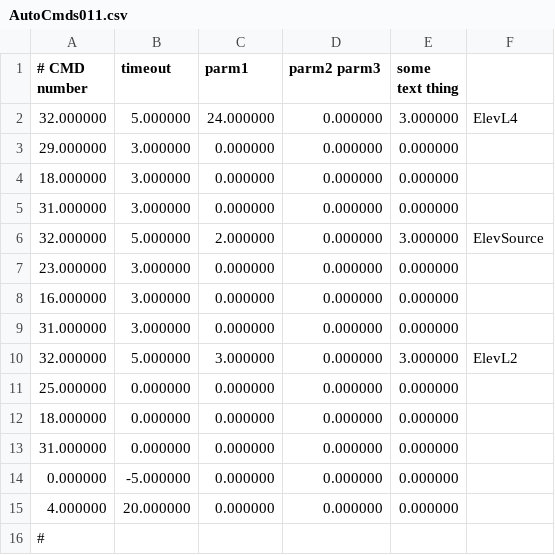
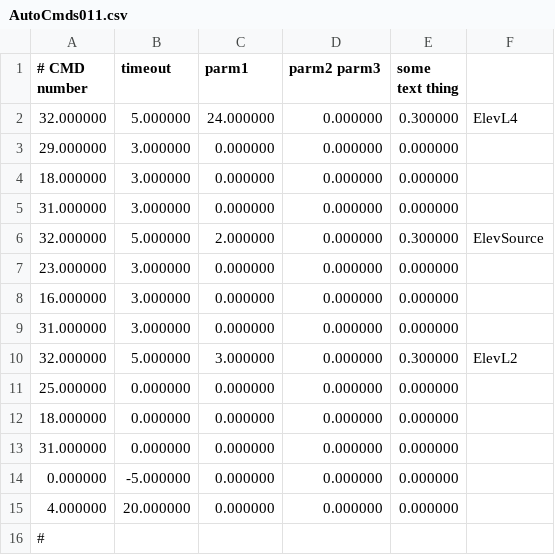
Before and after one commit to FRobotics/2025RobotCode, a CSV file: 2025ReefBot/Deploy/AutoCmds011.csv, drawn as a sheet.

```diff
--- a/2025ReefBot/Deploy/AutoCmds011.csv
+++ b/2025ReefBot/Deploy/AutoCmds011.csv
@@ -1,3 +1,3 @@
 # CMD number, timeout, parm1, parm2 parm3, some text thing,
-32.000000,5.000000,24.000000,0.000000,3.000000,"ElevL4"
+32.000000,5.000000,24.000000,0.000000,0.300000,"ElevL4"
 29.000000,3.000000,0.000000,0.000000,0.000000,""
@@ -5,3 +5,3 @@
 31.000000,3.000000,0.000000,0.000000,0.000000,""
-32.000000,5.000000,2.000000,0.000000,3.000000,"ElevSource"
+32.000000,5.000000,2.000000,0.000000,0.300000,"ElevSource"
 23.000000,3.000000,0.000000,0.000000,0.000000,""
@@ -9,3 +9,3 @@
 31.000000,3.000000,0.000000,0.000000,0.000000,""
-32.000000,5.000000,3.000000,0.000000,3.000000,"ElevL2"
+32.000000,5.000000,3.000000,0.000000,0.300000,"ElevL2"
 25.000000,0.000000,0.000000,0.000000,0.000000,""
```
Also changed, not shown: 2025ReefBot/Deploy/AutoCmds003.csv, 2025ReefBot/Deploy/AutoCmds005.csv, 2 other files.
